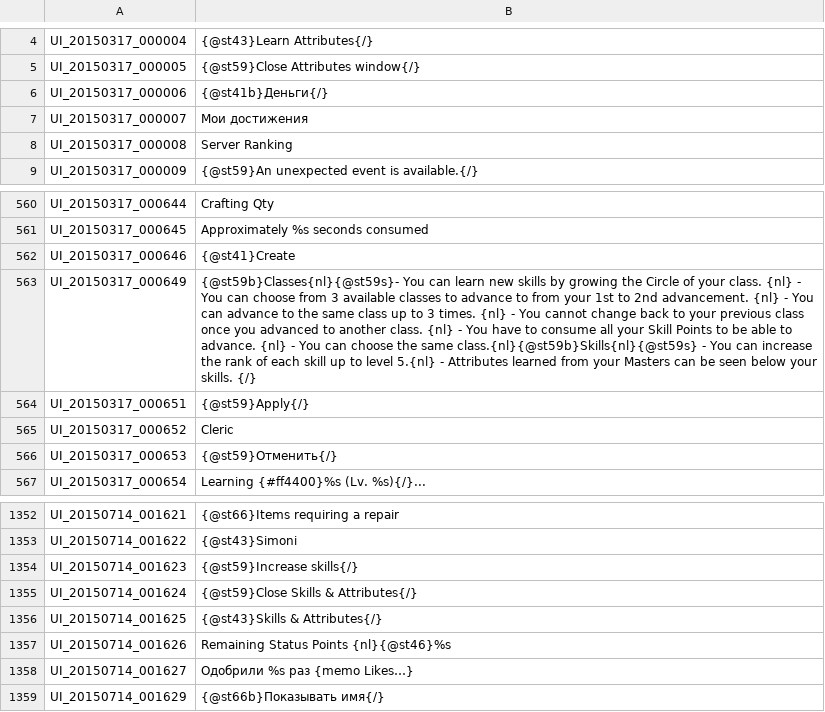
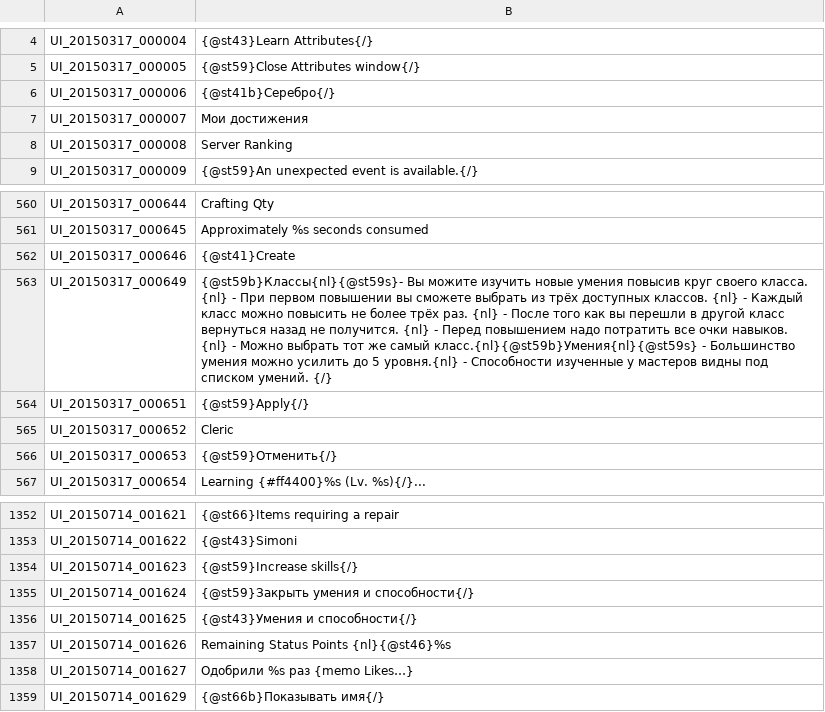
Before and after one commit to JiyuuVN/ToS, a TSV file: UI.tsv, drawn as a sheet; only a part is shown, gaps mark what is left out; the diff names each change by its address in the sheet, - before the commit and + after, or states it on an @@ line.

```diff
--- a/UI.tsv
+++ b/UI.tsv
-B6: {@st41b}Деньги{/}
+B6: {@st41b}Серебро{/}
-B563: {@st59b}Classes{nl}{@st59s}- You can learn new skills by growing the Circle of your class. {nl} - You can choose from 3 available classes to advance to from your 1st to 2nd advancement. {nl} - You can advance to the same class up to 3 times. {nl} - You cannot change back to your previous class once you advanced to another class. {nl} - You have to consume all your Skill Points to be able to advance. {nl} - You can choose the same class.{nl}{@st59b}Skills{nl}{@st59s} - You can increase the rank of each skill up to level 5.{nl} - Attributes learned from your Masters can be seen below your skills. {/}
+B563: {@st59b}Классы{nl}{@st59s}- Вы можите изучить новые умения повысив круг своего класса. {nl} - При первом повышении вы сможете выбрать из трёх доступных классов. {nl} - Каждый класс можно повысить не более трёх раз. {nl} - После того как вы перешли в другой класс вернуться назад не получится. {nl} - Перед повышением надо потратить все очки навыков. {nl} - Можно выбрать тот же самый класс.{nl}{@st59b}Умения{nl}{@st59s} - Большинство умения можно усилить до 5 уровня.{nl} - Способности изученные у мастеров видны под списком умений. {/}
-B1355: {@st59}Close Skills & Attributes{/}
+B1355: {@st59}Закрыть умения и способности{/}
-B1356: {@st43}Skills & Attributes{/}
+B1356: {@st43}Умения и способности{/}
```
Also changed, not shown: ETC.tsv.
